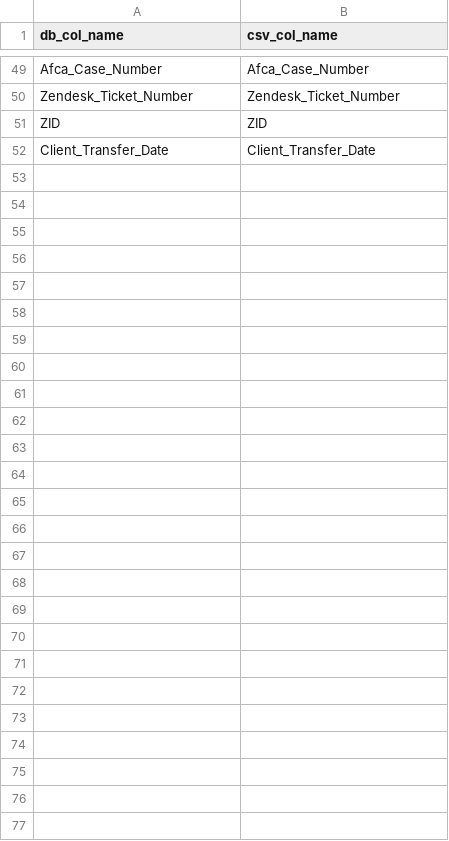
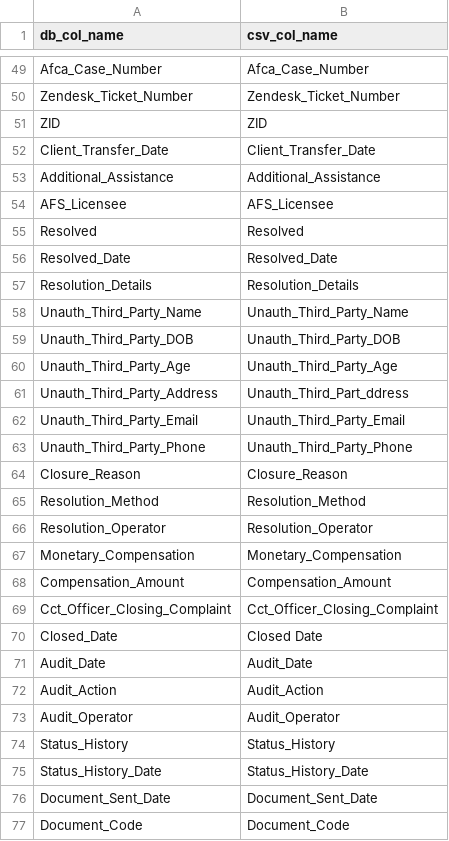
Before and after one commit to rahulkulkarninet/RCS-DT-MIGRATION-Python, a CSV file: Symbos.RCS-DT-Migration-From-Chen/column mapping/RC_COMPLAINT_EXTRACT.csv, drawn as a sheet; only a part is shown, gaps mark what is left out; the diff names each change by its address in the sheet, - before the commit and + after, or states it on an @@ line.

Commit message:
Chens migration 05-10

```diff
--- a/Symbos.RCS-DT-Migration-From-Chen/column mapping/RC_COMPLAINT_EXTRACT.csv
+++ b/Symbos.RCS-DT-Migration-From-Chen/column mapping/RC_COMPLAINT_EXTRACT.csv
+row 53: Additional_Assistance | Additional_Assistance
+row 54: AFS_Licensee | AFS_Licensee
+row 55: Resolved | Resolved
+row 56: Resolved_Date | Resolved_Date
+row 57: Resolution_Details | Resolution_Details
+row 58: Unauth_Third_Party_Name | Unauth_Third_Party_Name
+row 59: Unauth_Third_Party_DOB | Unauth_Third_Party_DOB
+row 60: Unauth_Third_Party_Age | Unauth_Third_Party_Age
+row 61: Unauth_Third_Party_Address | Unauth_Third_Part_ddress
+row 62: Unauth_Third_Party_Email | Unauth_Third_Party_Email
+row 63: Unauth_Third_Party_Phone | Unauth_Third_Party_Phone
+row 64: Closure_Reason | Closure_Reason
+row 65: Resolution_Method | Resolution_Method
+row 66: Resolution_Operator | Resolution_Operator
+row 67: Monetary_Compensation | Monetary_Compensation
+row 68: Compensation_Amount | Compensation_Amount
+row 69: Cct_Officer_Closing_Complaint | Cct_Officer_Closing_Complaint
+row 70: Closed_Date | Closed Date
+row 71: Audit_Date | Audit_Date
+row 72: Audit_Action | Audit_Action
+row 73: Audit_Operator | Audit_Operator
+row 74: Status_History | Status_History
+row 75: Status_History_Date | Status_History_Date
+row 76: Document_Sent_Date | Document_Sent_Date
+row 77: Document_Code | Document_Code
```
Also changed, not shown: 26 other files.
